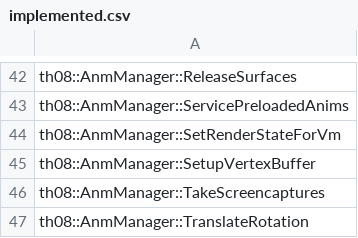
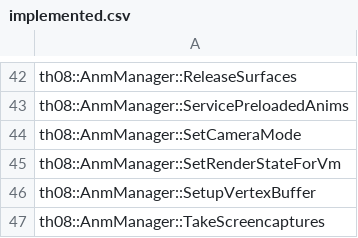
Before and after one commit to Patchouli-CN/th08_dec, a CSV file: config/implemented.csv, drawn as a sheet; only a part is shown, gaps mark what is left out; the shorter side is filled out with more unchanged rows.

```diff
--- a/config/implemented.csv
+++ b/config/implemented.csv
@@ -43,2 +43,3 @@ th08::AnmManager::ReleaseSurfaces
 th08::AnmManager::ServicePreloadedAnims
+th08::AnmManager::SetCameraMode
 th08::AnmManager::SetRenderStateForVm
```
Also changed, not shown: 6 other files.
